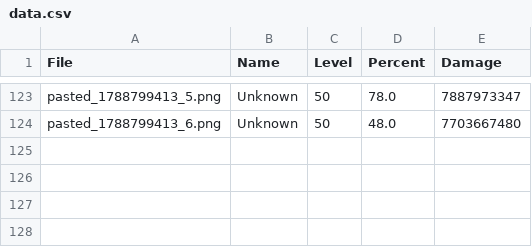
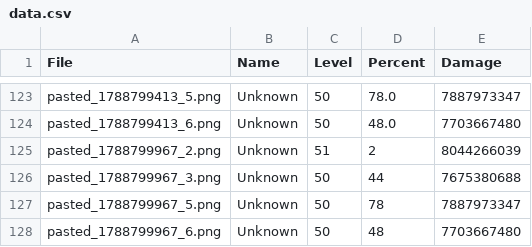
Before and after one commit to Cloudbed-invi/WOS-Windhowler, a CSV file: data.csv, drawn as a sheet; only a part is shown, gaps mark what is left out.

Commit message:
Auto-update exact levels from Admin UI

```diff
--- a/data.csv
+++ b/data.csv
@@ -124 +124,5 @@ pasted_1788799413_5.png,Unknown,50,78.0,7887973347
 pasted_1788799413_6.png,Unknown,50,48.0,7703667480
+pasted_1788799967_2.png,Unknown,51,2,8044266039
+pasted_1788799967_3.png,Unknown,50,44,7675380688
+pasted_1788799967_5.png,Unknown,50,78,7887973347
+pasted_1788799967_6.png,Unknown,50,48,7703667480
```
Also changed, not shown: 2 other files.
